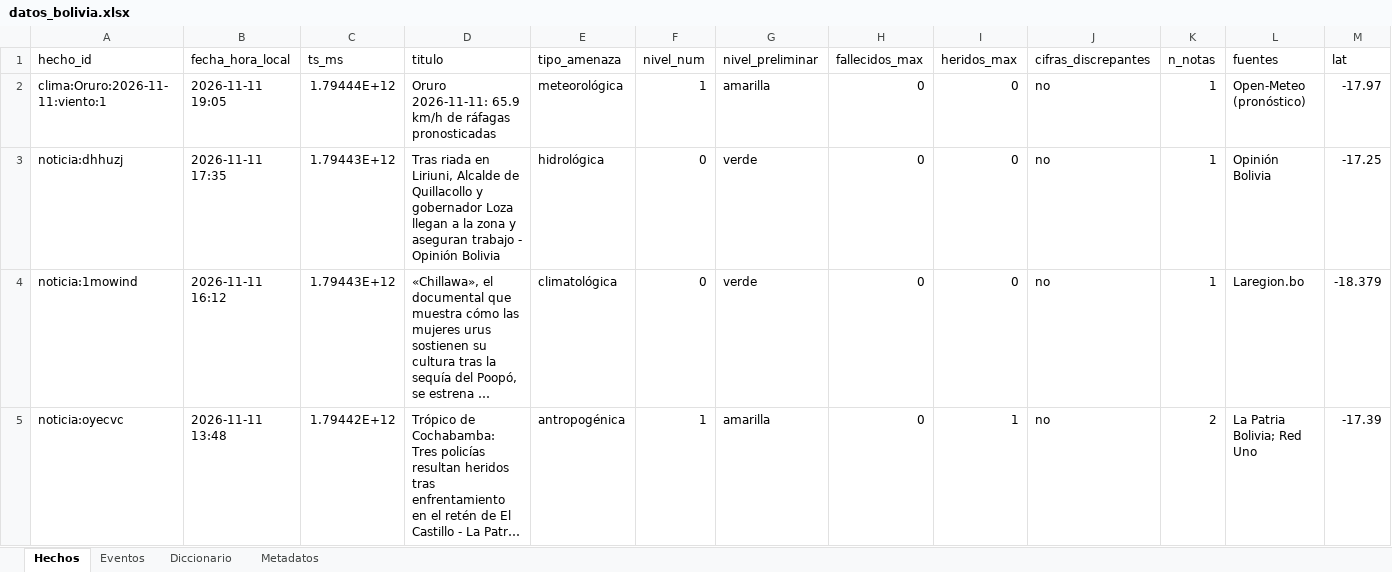
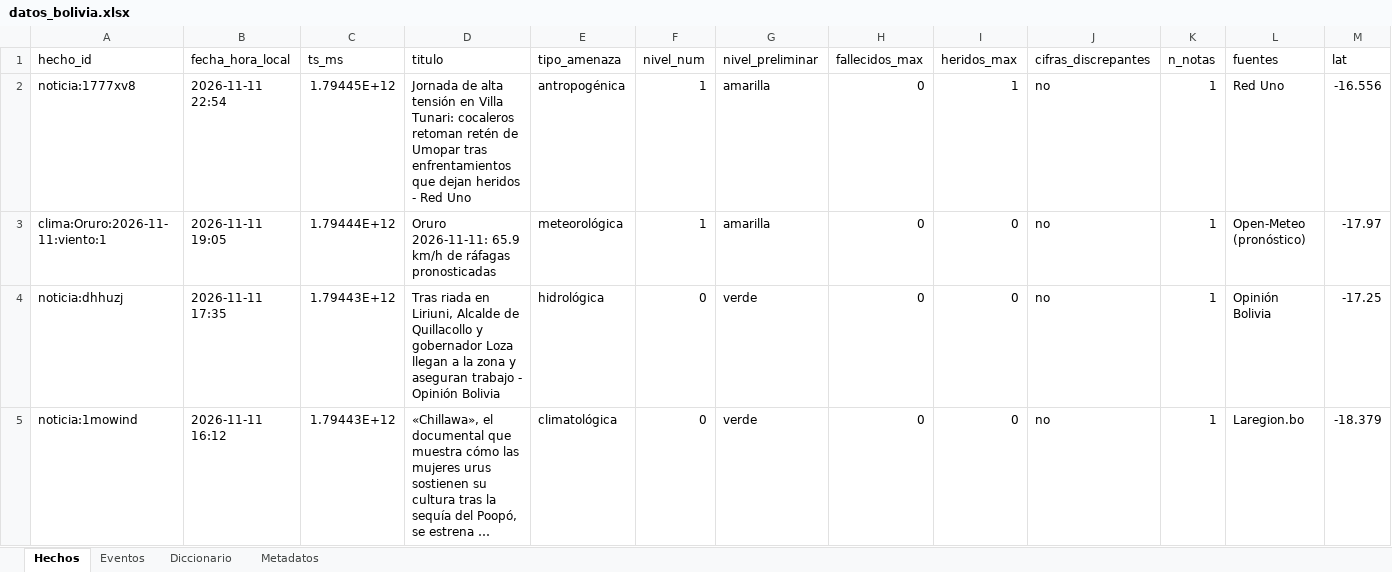
Before and after one commit to micangelarcangel-lang/sala-situacion-bolivia, an Excel workbook: docs/datos/datos_bolivia.xlsx, sheet Hechos, drawn as a sheet; only a part is shown; the shorter side is filled out with more unchanged rows; long unchanged cells end in …; values as stored, in another font and other column widths than the file's, no borders; rows hold the shown columns only; the diff names each change by its address in the sheet, - before the commit and + after, or states it on an @@ line.

```diff
--- a/docs/datos/datos_bolivia.xlsx (sheet Hechos)
+++ b/docs/datos/datos_bolivia.xlsx (sheet Hechos)
+row 2: noticia:1777xv8 | 2026-11-11 22:54 | 1.79445E+12 | Jornada de alta tensión en Villa Tunari: cocaleros retoman retén de Umopar tras enfrentamientos que dejan heridos - Red Uno | antropogénica | 1 | amarilla | 0 | 1 | no | 1 | Red Uno | -16.556
```
Also changed, not shown: sheet Eventos, sheet Metadatos, 31 other files.
